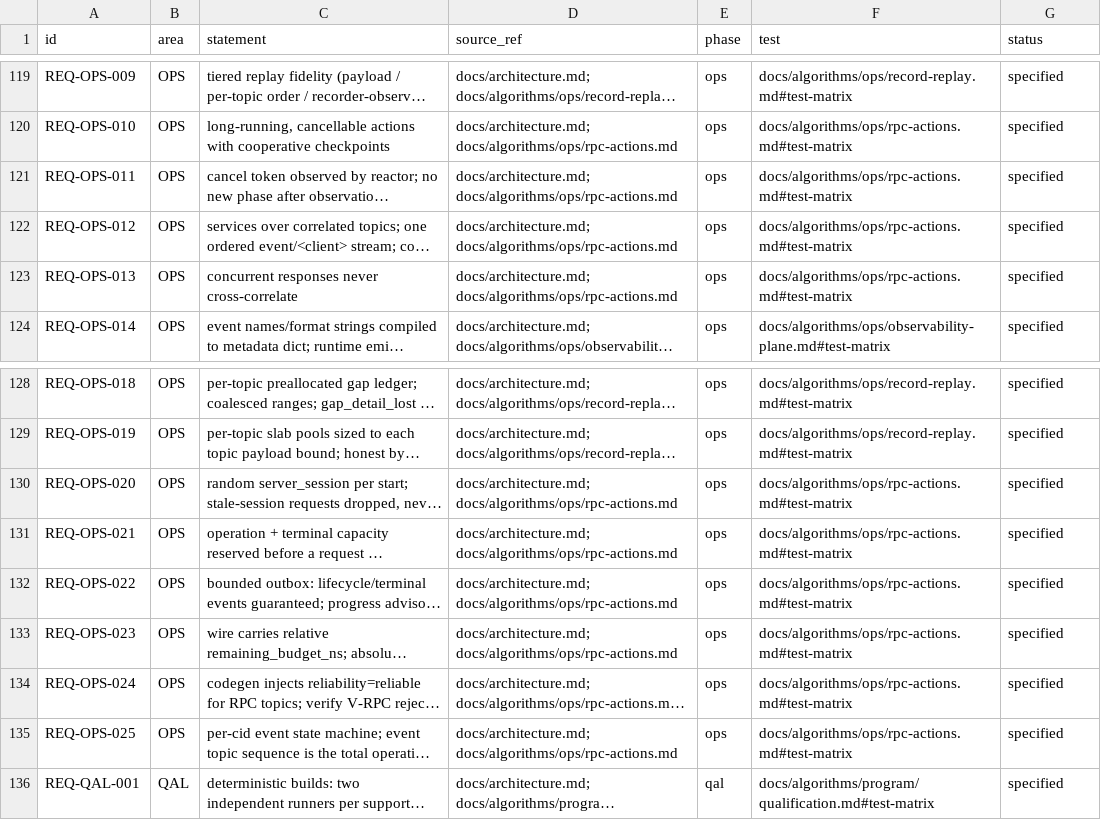
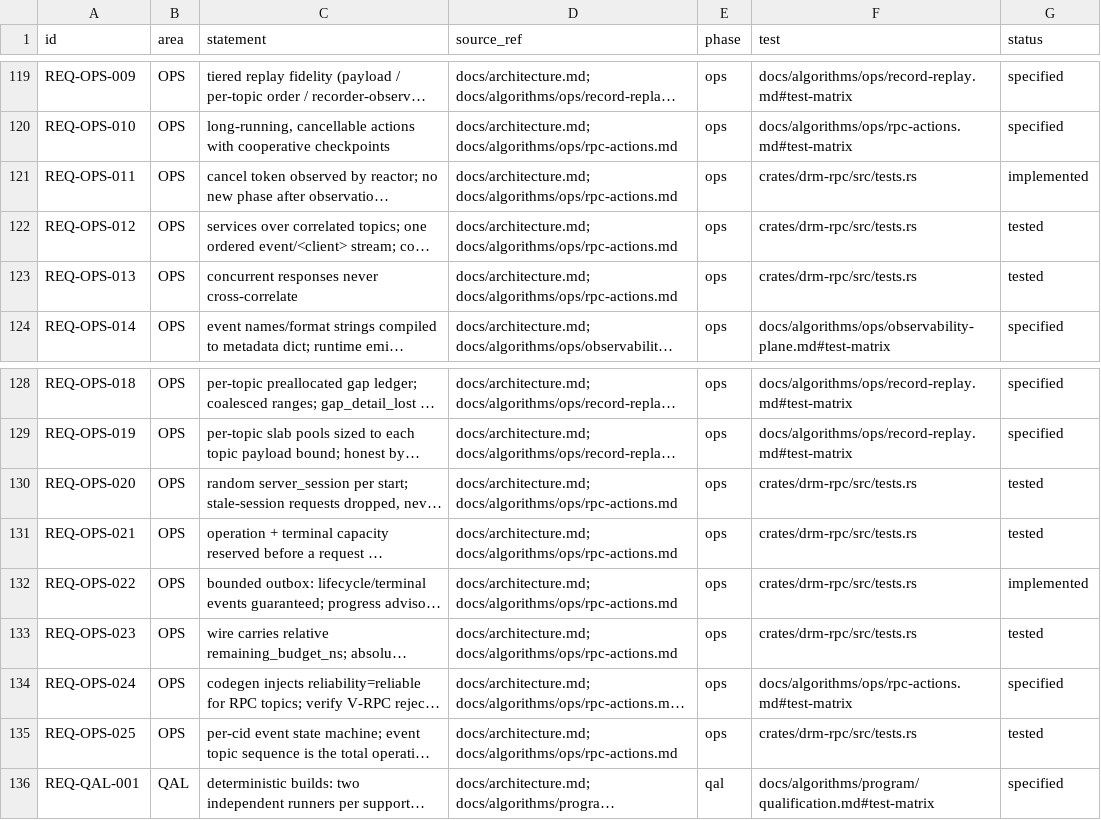
Before and after one commit to shakilapr/drm, a CSV file: docs/req/registry.csv, drawn as a sheet; only a part is shown, gaps mark what is left out; long unchanged cells end in …; the diff names each change by its address in the sheet, - before the commit and + after, or states it on an @@ line.

```diff
--- a/docs/req/registry.csv
+++ b/docs/req/registry.csv
-F121:F123 (test): docs/algorithms/ops/rpc-actions.md#test-matrix
+F121:F123 (test): crates/drm-rpc/src/tests.rs
-G121 (status): specified
+G121 (status): implemented
-G122:G123 (status): specified
+G122:G123 (status): tested
-F130:F133 (test): docs/algorithms/ops/rpc-actions.md#test-matrix
+F130:F133 (test): crates/drm-rpc/src/tests.rs
-G130:G131 (status): specified
+G130:G131 (status): tested
-G132 (status): specified
+G132 (status): implemented
-G133 (status): specified
+G133 (status): tested
-F135 (test): docs/algorithms/ops/rpc-actions.md#test-matrix
+F135 (test): crates/drm-rpc/src/tests.rs
-G135 (status): specified
+G135 (status): tested
```
Also changed, not shown: 13 other files.
